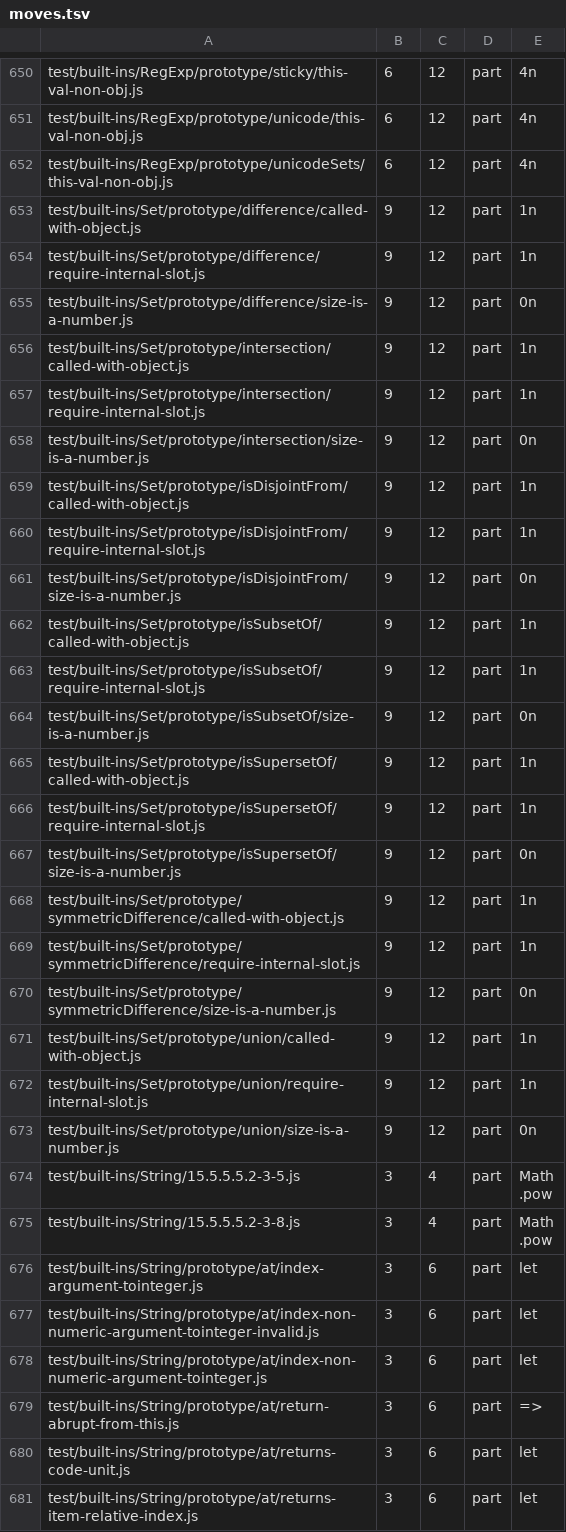
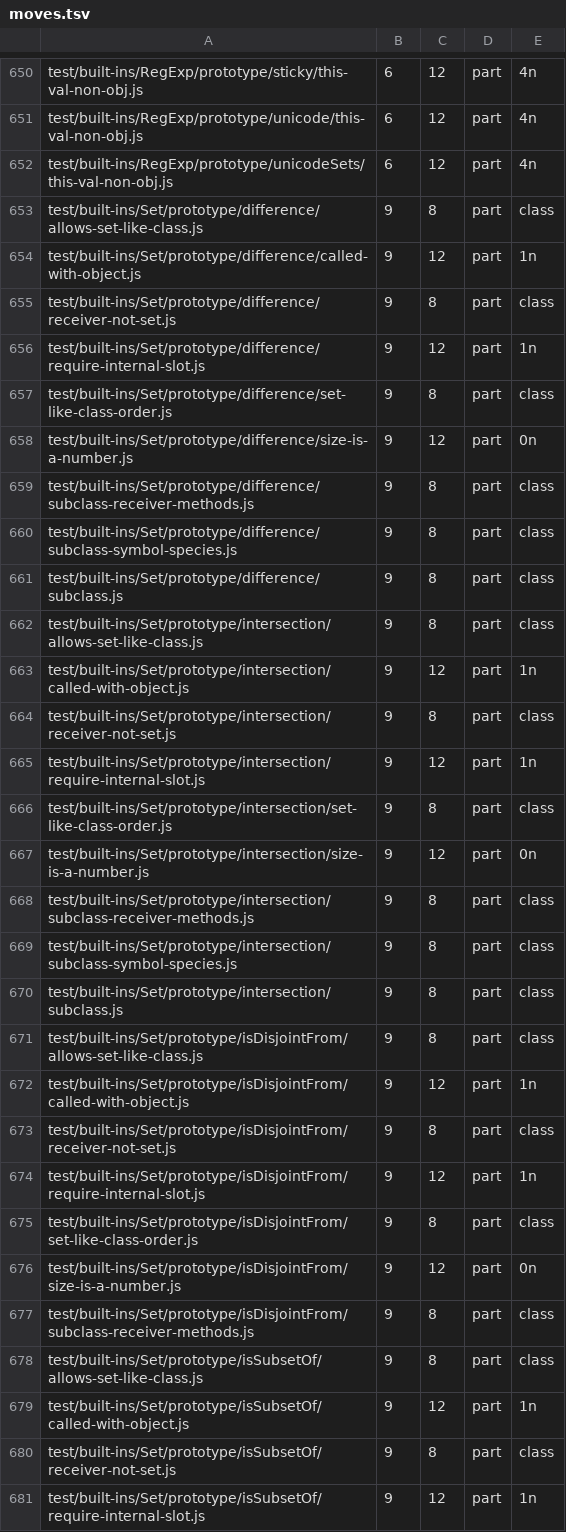
Before and after one commit to beyond10x/swell, a TSV file: conformance/test262/moves.tsv, drawn as a sheet; only a part is shown, gaps mark what is left out; the shorter side is filled out with more unchanged rows; the diff covers the shown part only; the diff names each change by its address in the sheet, - before the commit and + after, or states it on an @@ line.

```diff
--- a/conformance/test262/moves.tsv
+++ b/conformance/test262/moves.tsv
+row 653: test/built-ins/Set/prototype/difference/allows-set-like-class.js | 9 | 8 | part | class
+row 655: test/built-ins/Set/prototype/difference/receiver-not-set.js | 9 | 8 | part | class
+row 657: test/built-ins/Set/prototype/difference/set-like-class-order.js | 9 | 8 | part | class
+row 659: test/built-ins/Set/prototype/difference/subclass-receiver-methods.js | 9 | 8 | part | class
+row 660: test/built-ins/Set/prototype/difference/subclass-symbol-species.js | 9 | 8 | part | class
+row 661: test/built-ins/Set/prototype/difference/subclass.js | 9 | 8 | part | class
+row 662: test/built-ins/Set/prototype/intersection/allows-set-like-class.js | 9 | 8 | part | class
+row 664: test/built-ins/Set/prototype/intersection/receiver-not-set.js | 9 | 8 | part | class
+row 666: test/built-ins/Set/prototype/intersection/set-like-class-order.js | 9 | 8 | part | class
+row 668: test/built-ins/Set/prototype/intersection/subclass-receiver-methods.js | 9 | 8 | part | class
+row 669: test/built-ins/Set/prototype/intersection/subclass-symbol-species.js | 9 | 8 | part | class
+row 670: test/built-ins/Set/prototype/intersection/subclass.js | 9 | 8 | part | class
+row 671: test/built-ins/Set/prototype/isDisjointFrom/allows-set-like-class.js | 9 | 8 | part | class
+row 673: test/built-ins/Set/prototype/isDisjointFrom/receiver-not-set.js | 9 | 8 | part | class
+row 675: test/built-ins/Set/prototype/isDisjointFrom/set-like-class-order.js | 9 | 8 | part | class
+row 677: test/built-ins/Set/prototype/isDisjointFrom/subclass-receiver-methods.js | 9 | 8 | part | class
+row 678: test/built-ins/Set/prototype/isSubsetOf/allows-set-like-class.js | 9 | 8 | part | class
+row 680: test/built-ins/Set/prototype/isSubsetOf/receiver-not-set.js | 9 | 8 | part | class
```
Also changed, not shown: 18 added rows and 2 edited cells elsewhere in this file, 3 other files.
